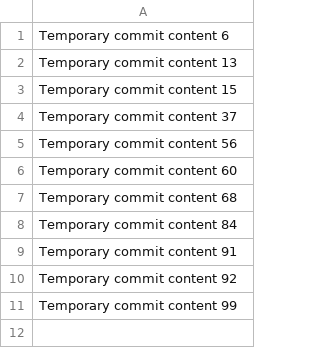
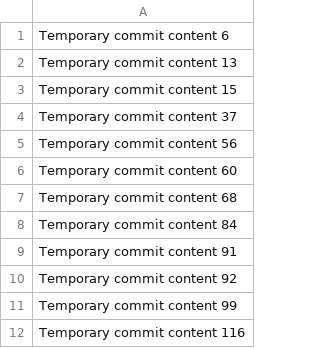
Before and after one commit to AoiAgent/DatabaseManager, a CSV file: data.csv, drawn as a sheet.

```diff
--- a/data.csv
+++ b/data.csv
@@ -11 +11,2 @@ Temporary commit content 92
 Temporary commit content 99
+Temporary commit content 116
```
